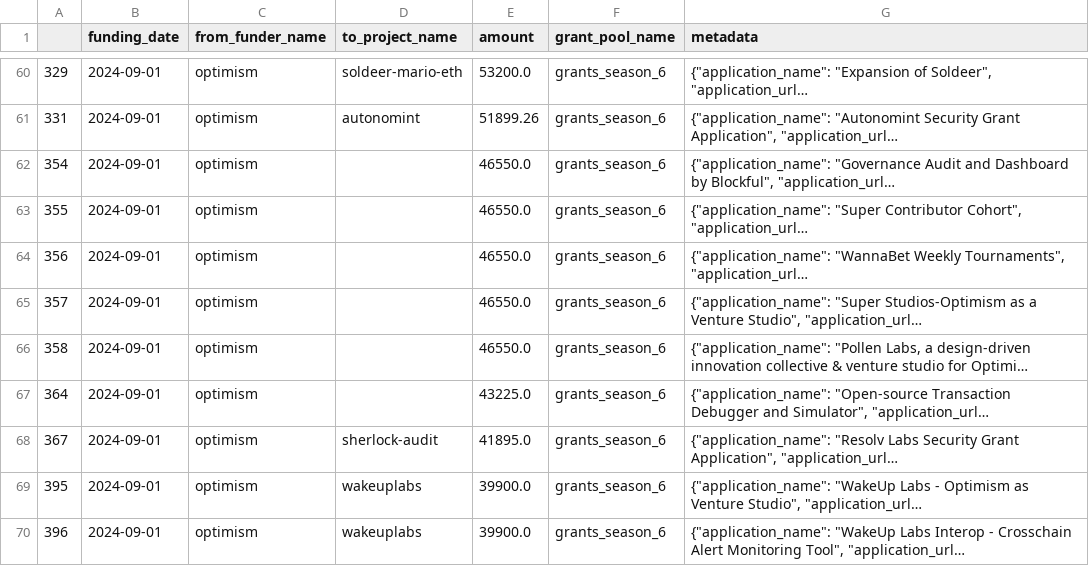
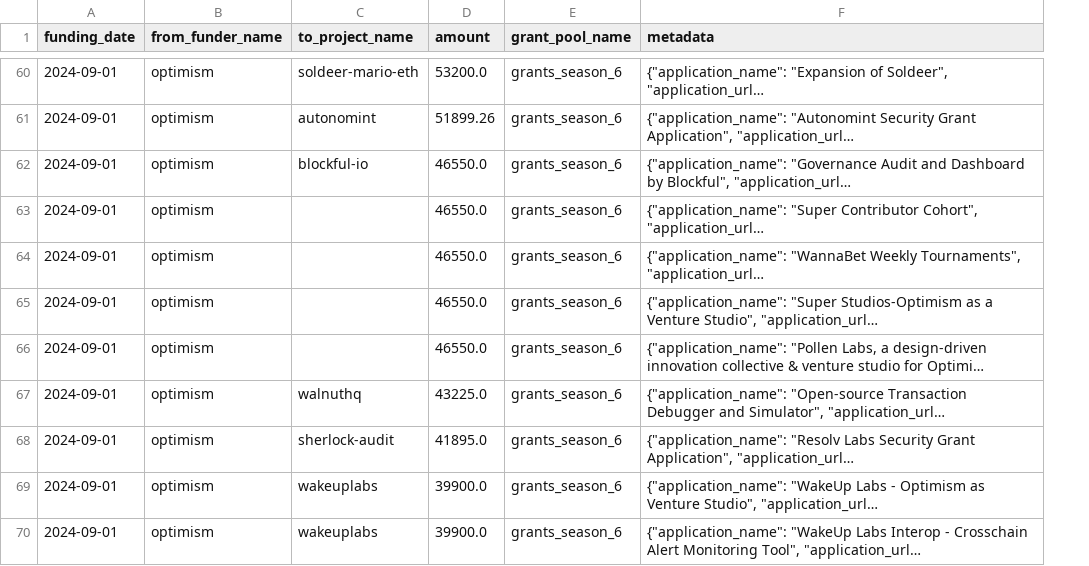
Before and after one commit to opensource-observer/oss-funding, a CSV file: data/funders/optimism/uploads/grants_season_6.csv, drawn as a sheet; only a part is shown, gaps mark what is left out; long unchanged cells end in …; removed rows and columns are numbered as before the commit, all else as after; the diff covers the shown part only; the diff names each change by its address in the sheet, - before the commit and + after, or states it on an @@ line.

```diff
--- a/data/funders/optimism/uploads/grants_season_6.csv
+++ b/data/funders/optimism/uploads/grants_season_6.csv
-column A, rows 60-70: 329 | 331 | 354 | 355 | 356 | 357 | 358 | 364 | 367 | 395 | 396
-C62 (to_project_name): (empty)
+C62 (to_project_name): blockful-io
-C67 (to_project_name): (empty)
+C67 (to_project_name): walnuthq
```
Also changed, not shown: 6 edited cells elsewhere in this file, data/funders/optimism/uploads/grants_season_1.csv, data/funders/optimism/uploads/grants_season_3.csv, 5 other files.
